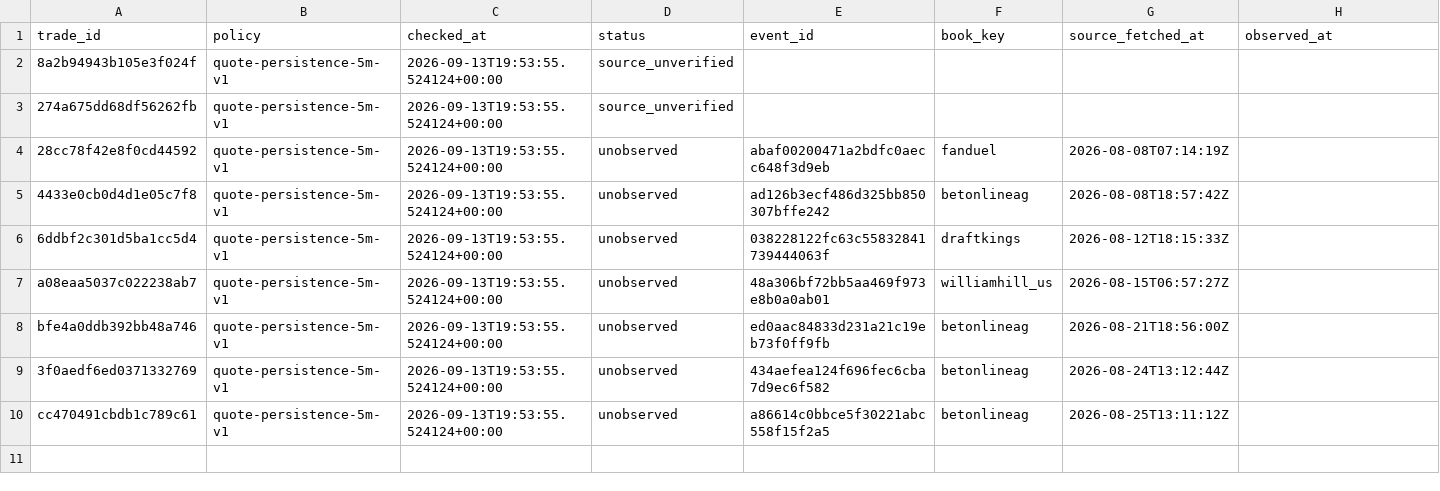
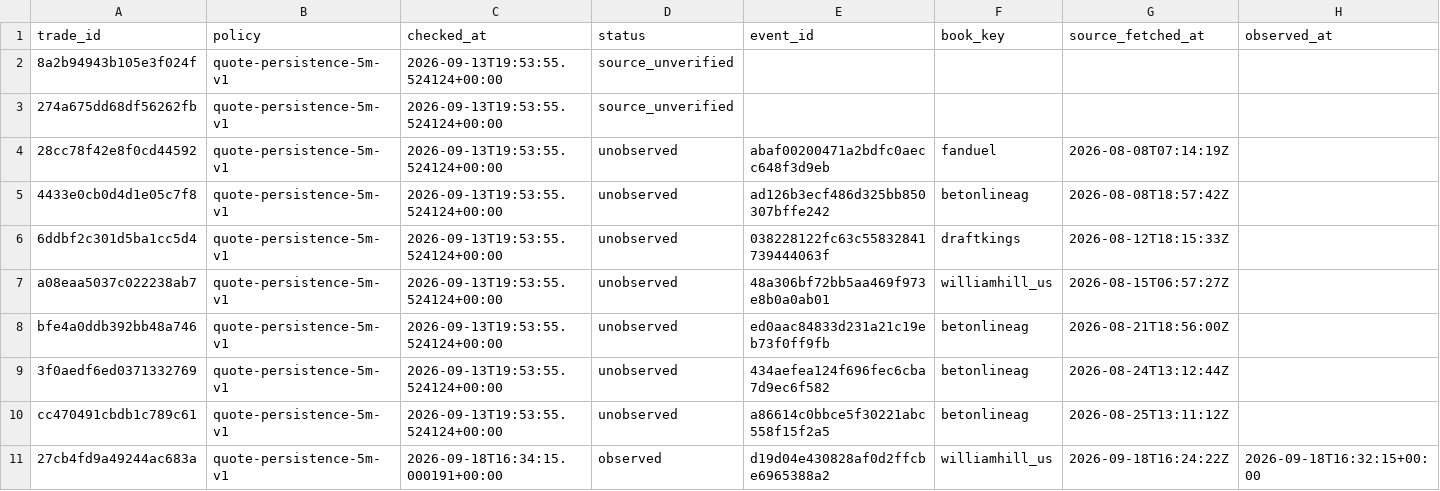
Before and after one commit to joshuakingsland/claude-fights, a CSV file: execution_checks.csv, drawn as a sheet; only a part is shown; rows hold the shown columns only; the diff names each change by its address in the sheet, - before the commit and + after, or states it on an @@ line.

```diff
--- a/execution_checks.csv
+++ b/execution_checks.csv
+row 11: 27cb4fd9a49244ac683a | quote-persistence-5m-v1 | 2026-09-18T16:34:15.000191+00:00 | observed | d19d04e430828af0d2ffcbe6965388a2 | williamhill_us | 2026-09-18T16:24:22Z | 2026-09-18T16:32:15+00:00
```
Also changed, not shown: notified_trades.csv, odds_upcoming.csv, 11 other files.
